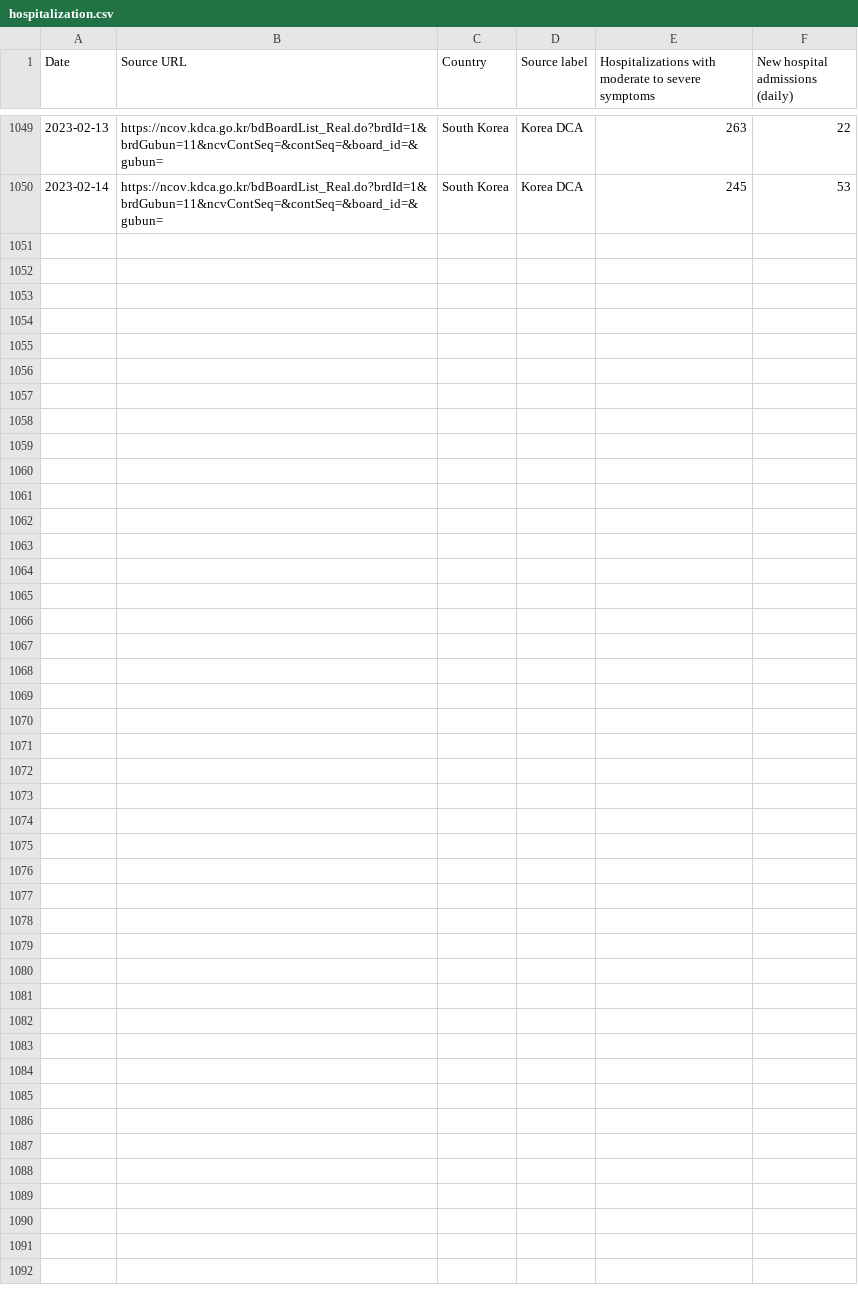
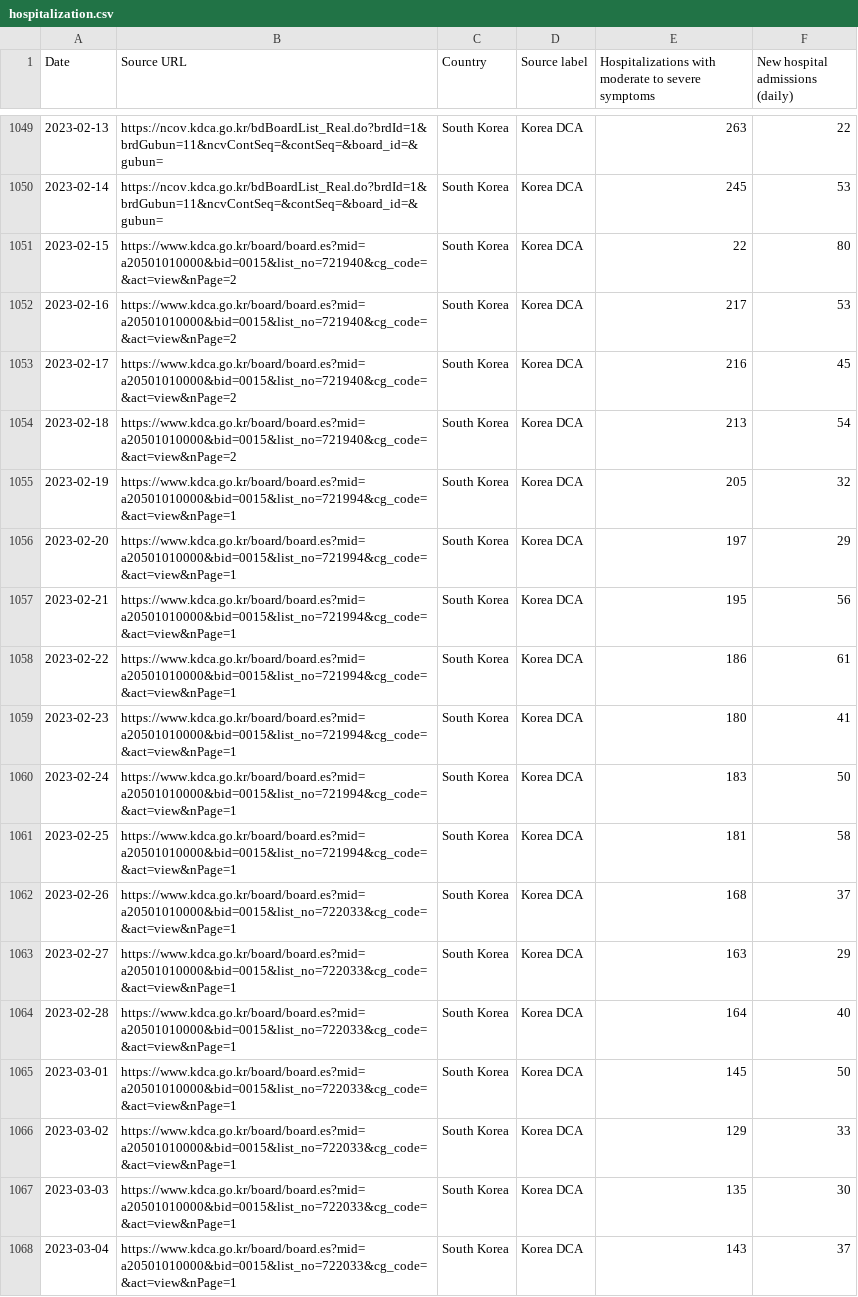
Before and after one commit to WWolf/korea-covid19-hosp-data, a CSV file: hospitalization.csv, drawn as a sheet; only a part is shown, gaps mark what is left out.

Commit message:
Update hospitalization.csv

```diff
--- a/hospitalization.csv
+++ b/hospitalization.csv
@@ -1050 +1050,19 @@ Date,Source URL,Country,Source label,Hospitalizations with moderate to severe sy
 2023-02-14,https://ncov.kdca.go.kr/bdBoardList_Real.do?brdId=1&brdGubun=11&ncvContSeq=&contSeq=&board_id=&gubun=,South Korea,Korea DCA,245,53
+2023-02-15,https://www.kdca.go.kr/board/board.es?mid=a20501010000&bid=0015&list_no=721940&cg_code=&act=view&nPage=2,South Korea,Korea DCA,22,80
+2023-02-16,https://www.kdca.go.kr/board/board.es?mid=a20501010000&bid=0015&list_no=721940&cg_code=&act=view&nPage=2,South Korea,Korea DCA,217,53
+2023-02-17,https://www.kdca.go.kr/board/board.es?mid=a20501010000&bid=0015&list_no=721940&cg_code=&act=view&nPage=2,South Korea,Korea DCA,216,45
+2023-02-18,https://www.kdca.go.kr/board/board.es?mid=a20501010000&bid=0015&list_no=721940&cg_code=&act=view&nPage=2,South Korea,Korea DCA,213,54
+2023-02-19,https://www.kdca.go.kr/board/board.es?mid=a20501010000&bid=0015&list_no=721994&cg_code=&act=view&nPage=1,South Korea,Korea DCA,205,32
+2023-02-20,https://www.kdca.go.kr/board/board.es?mid=a20501010000&bid=0015&list_no=721994&cg_code=&act=view&nPage=1,South Korea,Korea DCA,197,29
+2023-02-21,https://www.kdca.go.kr/board/board.es?mid=a20501010000&bid=0015&list_no=721994&cg_code=&act=view&nPage=1,South Korea,Korea DCA,195,56
+2023-02-22,https://www.kdca.go.kr/board/board.es?mid=a20501010000&bid=0015&list_no=721994&cg_code=&act=view&nPage=1,South Korea,Korea DCA,186,61
+2023-02-23,https://www.kdca.go.kr/board/board.es?mid=a20501010000&bid=0015&list_no=721994&cg_code=&act=view&nPage=1,South Korea,Korea DCA,180,41
+2023-02-24,https://www.kdca.go.kr/board/board.es?mid=a20501010000&bid=0015&list_no=721994&cg_code=&act=view&nPage=1,South Korea,Korea DCA,183,50
+2023-02-25,https://www.kdca.go.kr/board/board.es?mid=a20501010000&bid=0015&list_no=721994&cg_code=&act=view&nPage=1,South Korea,Korea DCA,181,58
+2023-02-26,https://www.kdca.go.kr/board/board.es?mid=a20501010000&bid=0015&list_no=722033&cg_code=&act=view&nPage=1,South Korea,Korea DCA,168,37
+2023-02-27,https://www.kdca.go.kr/board/board.es?mid=a20501010000&bid=0015&list_no=722033&cg_code=&act=view&nPage=1,South Korea,Korea DCA,163,29
+2023-02-28,https://www.kdca.go.kr/board/board.es?mid=a20501010000&bid=0015&list_no=722033&cg_code=&act=view&nPage=1,South Korea,Korea DCA,164,40
+2023-03-01,https://www.kdca.go.kr/board/board.es?mid=a20501010000&bid=0015&list_no=722033&cg_code=&act=view&nPage=1,South Korea,Korea DCA,145,50
+2023-03-02,https://www.kdca.go.kr/board/board.es?mid=a20501010000&bid=0015&list_no=722033&cg_code=&act=view&nPage=1,South Korea,Korea DCA,129,33
+2023-03-03,https://www.kdca.go.kr/board/board.es?mid=a20501010000&bid=0015&list_no=722033&cg_code=&act=view&nPage=1,South Korea,Korea DCA,135,30
+2023-03-04,https://www.kdca.go.kr/board/board.es?mid=a20501010000&bid=0015&list_no=722033&cg_code=&act=view&nPage=1,South Korea,Korea DCA,143,37
```
